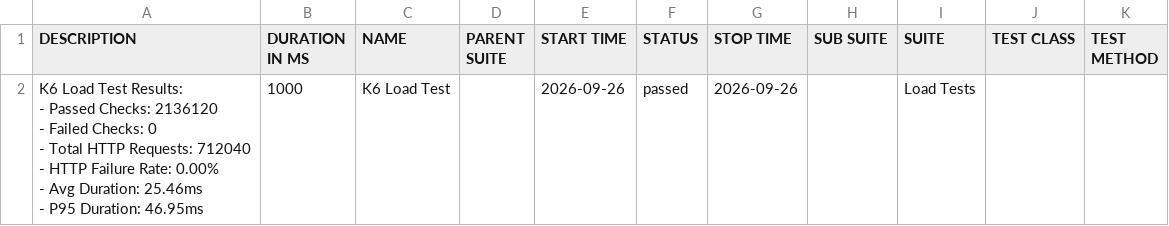
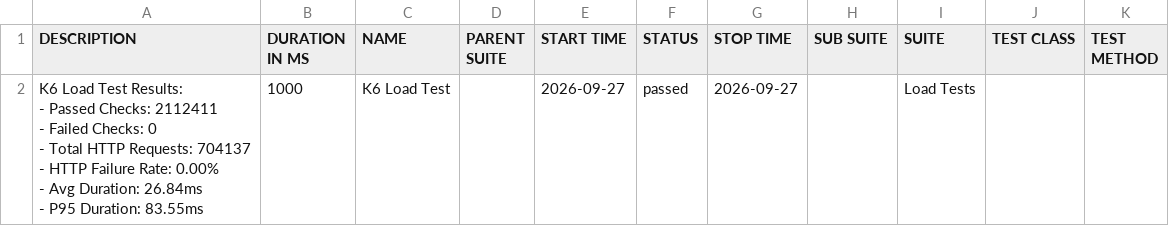
Before and after one commit to JaderTS/test-automation-desafio-outsera, a CSV file: load-tests/data/suites.csv, drawn as a sheet.

```diff
--- a/load-tests/data/suites.csv
+++ b/load-tests/data/suites.csv
@@ -1,8 +1,8 @@
 "DESCRIPTION","DURATION IN MS","NAME","PARENT SUITE","START TIME","STATUS","STOP TIME","SUB SUITE","SUITE","TEST CLASS","TEST METHOD"
-"K6 Load Test Results:
-- Passed Checks: 2136120
-- Failed Checks: 0
-- Total HTTP Requests: 712040
-- HTTP Failure Rate: 0.00%
-- Avg Duration: 25.46ms
-- P95 Duration: 46.95ms","1000","K6 Load Test","","2026-09-26","passed","2026-09-26","","Load Tests","",""
+"K6 Load Test Results:
+- Passed Checks: 2112411
+- Failed Checks: 0
+- Total HTTP Requests: 704137
+- HTTP Failure Rate: 0.00%
+- Avg Duration: 26.84ms
+- P95 Duration: 83.55ms","1000","K6 Load Test","","2026-09-27","passed","2026-09-27","","Load Tests","",""
```
Also changed, not shown: 14 other files.
